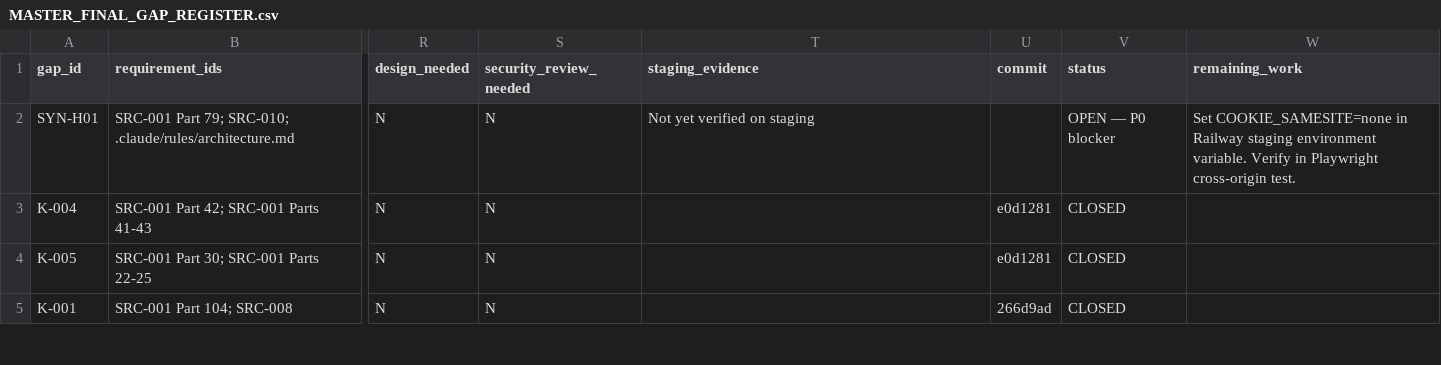
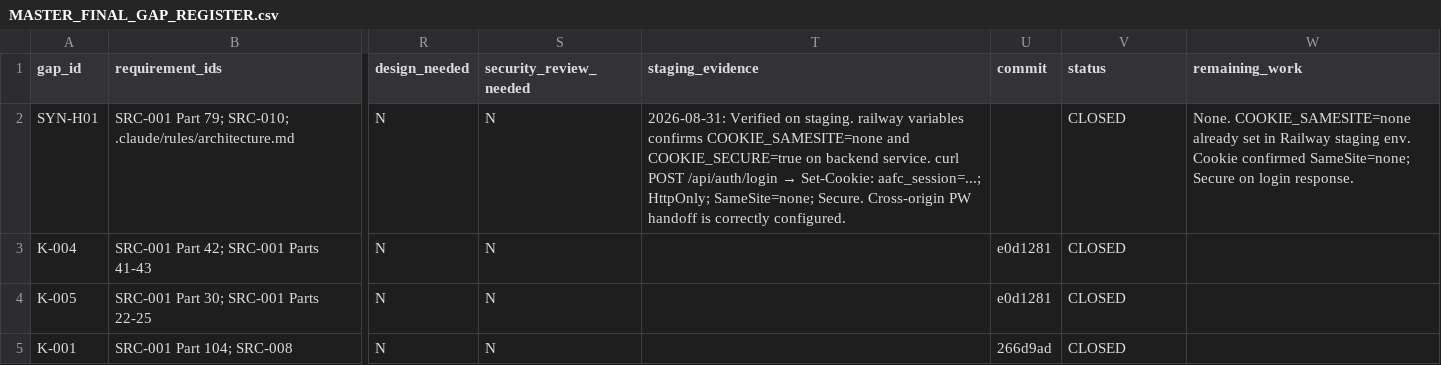
Before and after one commit to gengen2310/AAFC_TrainingManagementSystem, a CSV file: docs/final/MASTER_FINAL_GAP_REGISTER.csv, drawn as a sheet; only a part is shown, gaps mark what is left out; the diff names each change by its address in the sheet, - before the commit and + after, or states it on an @@ line.

```diff
--- a/docs/final/MASTER_FINAL_GAP_REGISTER.csv
+++ b/docs/final/MASTER_FINAL_GAP_REGISTER.csv
@@ T2 (staging_evidence): Not yet verified on staging → 2026-08-31: Verified on staging. railway variables confirms COOKIE_SAMESITE=none and COOKIE_SECURE=true on backend service. curl POST /api/auth/login → Set-Cookie: aafc_session=...; HttpOnly; SameSite=none; Secure. Cross-origin PW handoff is correctly configured. @@
-V2 (status): OPEN — P0 blocker
+V2 (status): CLOSED
-W2 (remaining_work): Set COOKIE_SAMESITE=none in Railway staging environment variable. Verify in Playwright cross-origin test.
+W2 (remaining_work): None. COOKIE_SAMESITE=none already set in Railway staging env. Cookie confirmed SameSite=none; Secure on login response.
```
